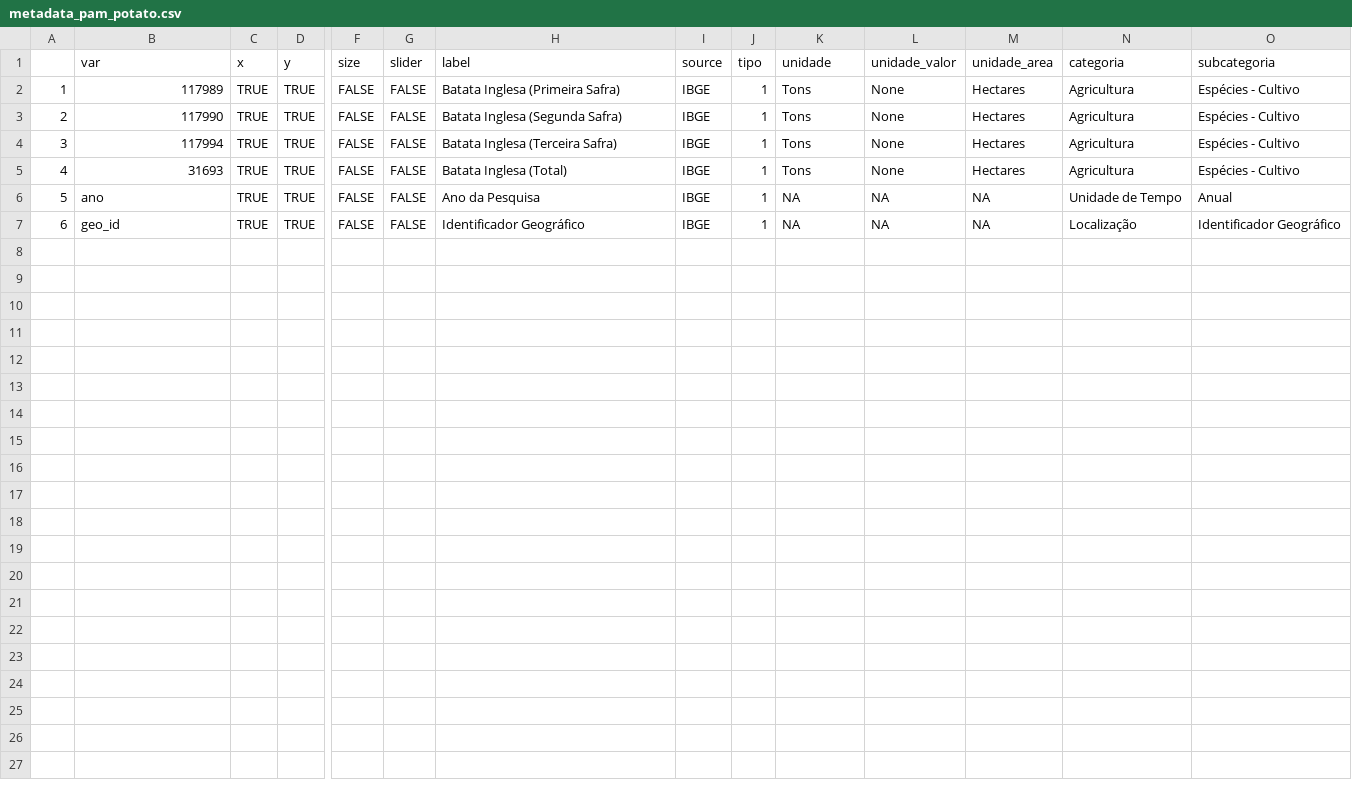
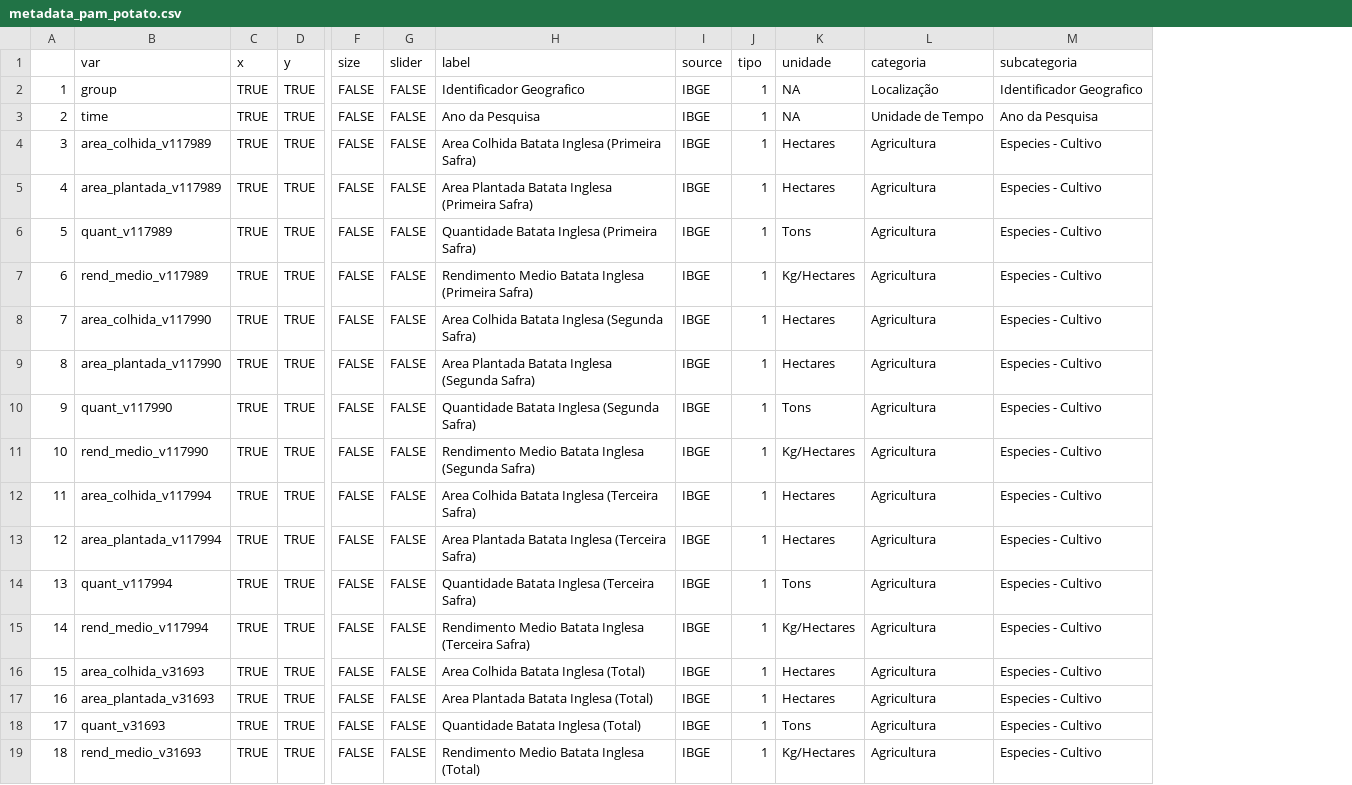
Before and after one commit to datazoompuc/datazoom_viz, a CSV file: data/metadata_pam_potato.csv, drawn as a sheet; only a part is shown, gaps mark what is left out; removed rows and columns are numbered as before the commit, all else as after; rows hold the shown columns only; the diff names each change by its address in the sheet, - before the commit and + after, or states it on an @@ line.

```diff
--- a/data/metadata_pam_potato.csv
+++ b/data/metadata_pam_potato.csv
-column L (unidade_valor), rows 2-7: None | None | None | None | NA | NA
-column M (unidade_area), rows 2-7: Hectares | Hectares | Hectares | Hectares | NA | NA
+row 2: 1 | group | TRUE | TRUE | FALSE | FALSE | Identificador Geografico | IBGE | 1 | NA | Localização | Identificador Geografico
+row 3: 2 | time | TRUE | TRUE | FALSE | FALSE | Ano da Pesquisa | IBGE | 1 | NA | Unidade de Tempo | Ano da Pesquisa
+row 4: 3 | area_colhida_v117989 | TRUE | TRUE | FALSE | FALSE | Area Colhida Batata Inglesa (Primeira Safra) | IBGE | 1 | Hectares | Agricultura | Especies - Cultivo
+row 5: 4 | area_plantada_v117989 | TRUE | TRUE | FALSE | FALSE | Area Plantada Batata Inglesa (Primeira Safra) | IBGE | 1 | Hectares | Agricultura | Especies - Cultivo
@@ column A renumbered from row 6 down @@
-B6 (var): 117989
+B6 (var): quant_v117989
-H6 (label): Batata Inglesa (Primeira Safra)
+H6 (label): Quantidade Batata Inglesa (Primeira Safra)
-M6 (subcategoria): Espécies - Cultivo
+M6 (subcategoria): Especies - Cultivo
+row 7: 6 | rend_medio_v117989 | TRUE | TRUE | FALSE | FALSE | Rendimento Medio Batata Inglesa (Primeira Safra) | IBGE | 1 | Kg/Hectares | Agricultura | Especies - Cultivo
+row 8: 7 | area_colhida_v117990 | TRUE | TRUE | FALSE | FALSE | Area Colhida Batata Inglesa (Segunda Safra) | IBGE | 1 | Hectares | Agricultura | Especies - Cultivo
+row 9: 8 | area_plantada_v117990 | TRUE | TRUE | FALSE | FALSE | Area Plantada Batata Inglesa (Segunda Safra) | IBGE | 1 | Hectares | Agricultura | Especies - Cultivo
-B10 (var): 117990
+B10 (var): quant_v117990
-H10 (label): Batata Inglesa (Segunda Safra)
+H10 (label): Quantidade Batata Inglesa (Segunda Safra)
-M10 (subcategoria): Espécies - Cultivo
+M10 (subcategoria): Especies - Cultivo
+row 11: 10 | rend_medio_v117990 | TRUE | TRUE | FALSE | FALSE | Rendimento Medio Batata Inglesa (Segunda Safra) | IBGE | 1 | Kg/Hectares | Agricultura | Especies - Cultivo
+row 12: 11 | area_colhida_v117994 | TRUE | TRUE | FALSE | FALSE | Area Colhida Batata Inglesa (Terceira Safra) | IBGE | 1 | Hectares | Agricultura | Especies - Cultivo
+row 13: 12 | area_plantada_v117994 | TRUE | TRUE | FALSE | FALSE | Area Plantada Batata Inglesa (Terceira Safra) | IBGE | 1 | Hectares | Agricultura | Especies - Cultivo
-B14 (var): 117994
+B14 (var): quant_v117994
-H14 (label): Batata Inglesa (Terceira Safra)
+H14 (label): Quantidade Batata Inglesa (Terceira Safra)
-M14 (subcategoria): Espécies - Cultivo
+M14 (subcategoria): Especies - Cultivo
+row 15: 14 | rend_medio_v117994 | TRUE | TRUE | FALSE | FALSE | Rendimento Medio Batata Inglesa (Terceira Safra) | IBGE | 1 | Kg/Hectares | Agricultura | Especies - Cultivo
-B16 (var): 31693
+B16 (var): area_colhida_v31693
-H16 (label): Batata Inglesa (Total)
+H16 (label): Area Colhida Batata Inglesa (Total)
-K16 (unidade): Tons
+K16 (unidade): Hectares
-M16 (subcategoria): Espécies - Cultivo
+M16 (subcategoria): Especies - Cultivo
+row 17: 16 | area_plantada_v31693 | TRUE | TRUE | FALSE | FALSE | Area Plantada Batata Inglesa (Total) | IBGE | 1 | Hectares | Agricultura | Especies - Cultivo
-B18 (var): ano
+B18 (var): quant_v31693
-H18 (label): Ano da Pesquisa
+H18 (label): Quantidade Batata Inglesa (Total)
-K18 (unidade): NA
+K18 (unidade): Tons
-L18 (categoria): Unidade de Tempo
+L18 (categoria): Agricultura
-M18 (subcategoria): Anual
+M18 (subcategoria): Especies - Cultivo
-B19 (var): geo_id
+B19 (var): rend_medio_v31693
-H19 (label): Identificador Geográfico
+H19 (label): Rendimento Medio Batata Inglesa (Total)
-K19 (unidade): NA
+K19 (unidade): Kg/Hectares
-L19 (categoria): Localização
+L19 (categoria): Agricultura
-M19 (subcategoria): Identificador Geográfico
+M19 (subcategoria): Especies - Cultivo
```
Also changed, not shown: data/metadata_pam_beans.csv, data/metadata_pam_corn.csv, 4 other files.
